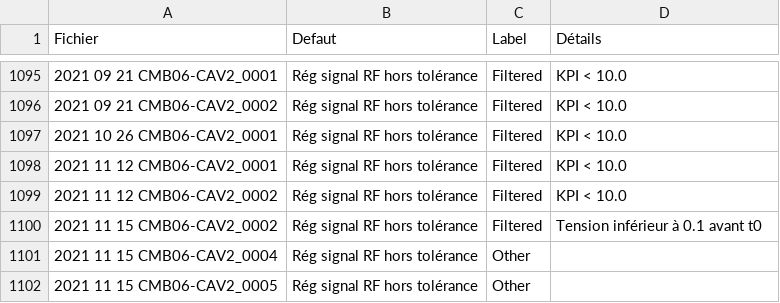
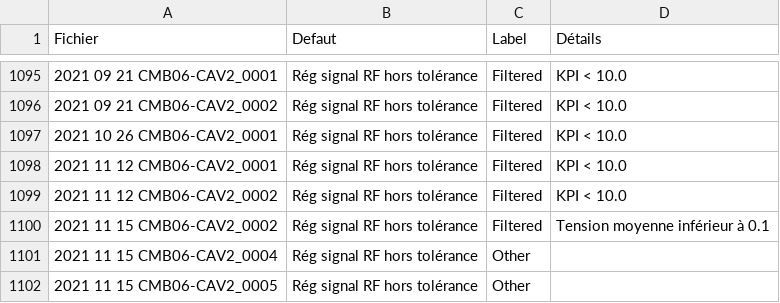
Before and after one commit to Tengaj/Classify_PostMortemFile, a CSV file: resultat/LLRF_all_2021.csv, drawn as a sheet; only a part is shown, gaps mark what is left out.

```diff
--- a/resultat/LLRF_all_2021.csv
+++ b/resultat/LLRF_all_2021.csv
@@ -1099,3 +1099,3 @@ Fichier;Defaut;Label;Détails
 2021 11 12 CMB06-CAV2_0002;Rég signal RF hors tolérance;Filtered;KPI < 10.0
-2021 11 15 CMB06-CAV2_0002;Rég signal RF hors tolérance;Filtered;Tension inférieur à 0.1 avant t0
+2021 11 15 CMB06-CAV2_0002;Rég signal RF hors tolérance;Filtered;Tension moyenne inférieur à 0.1
 2021 11 15 CMB06-CAV2_0004;Rég signal RF hors tolérance;Other
```
Also changed, not shown: resultat/LLRF_all_2022.csv, 1 other file.
